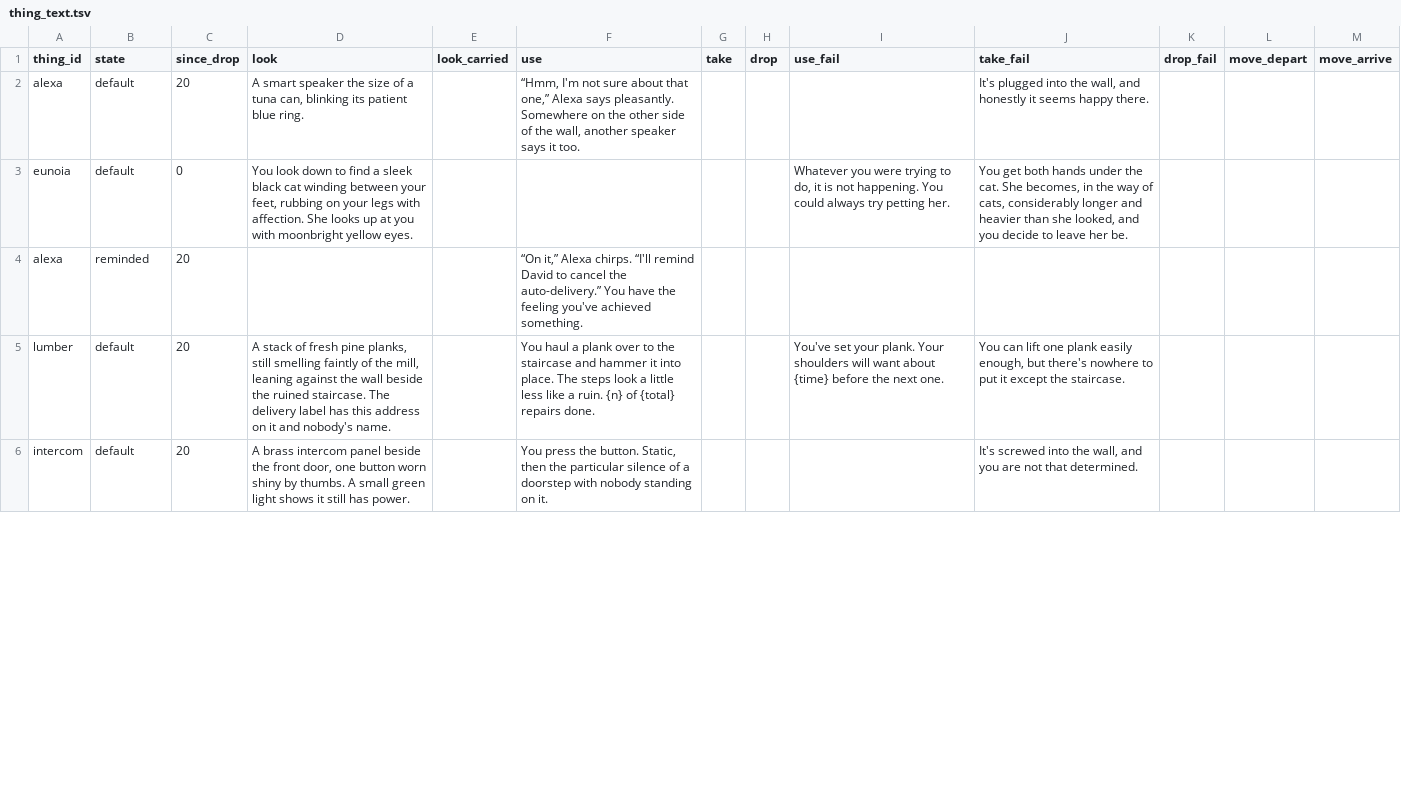
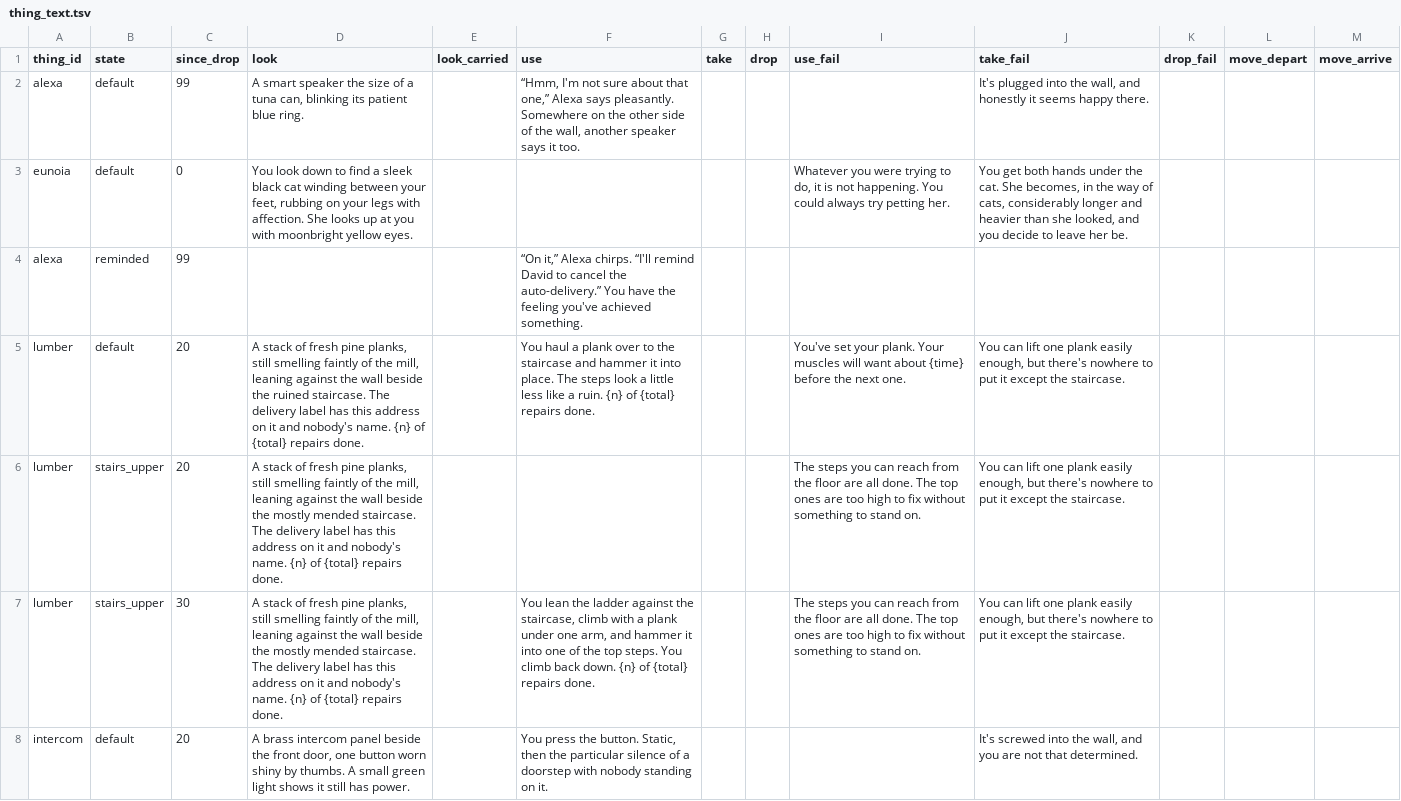
Before and after one commit to kelseybooth/halloween-in-june, a TSV file: creative content/thing_text.tsv, drawn as a sheet; only a part is shown; the diff covers the shown part only; the diff names each change by its address in the sheet, - before the commit and + after, or states it on an @@ line.

```diff
--- a/creative content/thing_text.tsv
+++ b/creative content/thing_text.tsv
-C2 (since_drop): 20
+C2 (since_drop): 99
-C4 (since_drop): 20
+C4 (since_drop): 99
-D5 (look): …nobody's name.
+D5 (look): …nobody's name. {n} of {total} repairs done.
-I5 (use_fail): …plank. Your shoulders will want…
+I5 (use_fail): …plank. Your muscles will want…
+row 6: lumber | stairs_upper | 20 | A stack of fresh pine planks, still smelling faintly of the mill, leaning against the wall beside the mostly mended staircase. The delivery label has this address on it and nobody's name. {n} of {total} repairs done. |  |  |  |  | The steps you can reach from the floor are all done. The top ones are too high to fix without something to stand on. | You can lift one plank easily enough, but there's nowhere to put it except the staircase.
+row 7: lumber | stairs_upper | 30 | A stack of fresh pine planks, still smelling faintly of the mill, leaning against the wall beside the mostly mended staircase. The delivery label has this address on it and nobody's name. {n} of {total} repairs done. |  | You lean the ladder against the staircase, climb with a plank under one arm, and hammer it into one of the top steps. You climb back down. {n} of {total} repairs done. |  |  | The steps you can reach from the floor are all done. The top ones are too high to fix without something to stand on. | You can lift one plank easily enough, but there's nowhere to put it except the staircase.
```
Also changed, not shown: 2 added rows and 6 edited cells elsewhere in this file, creative content/achievements.tsv, creative content/defaults.tsv, 13 other files.
